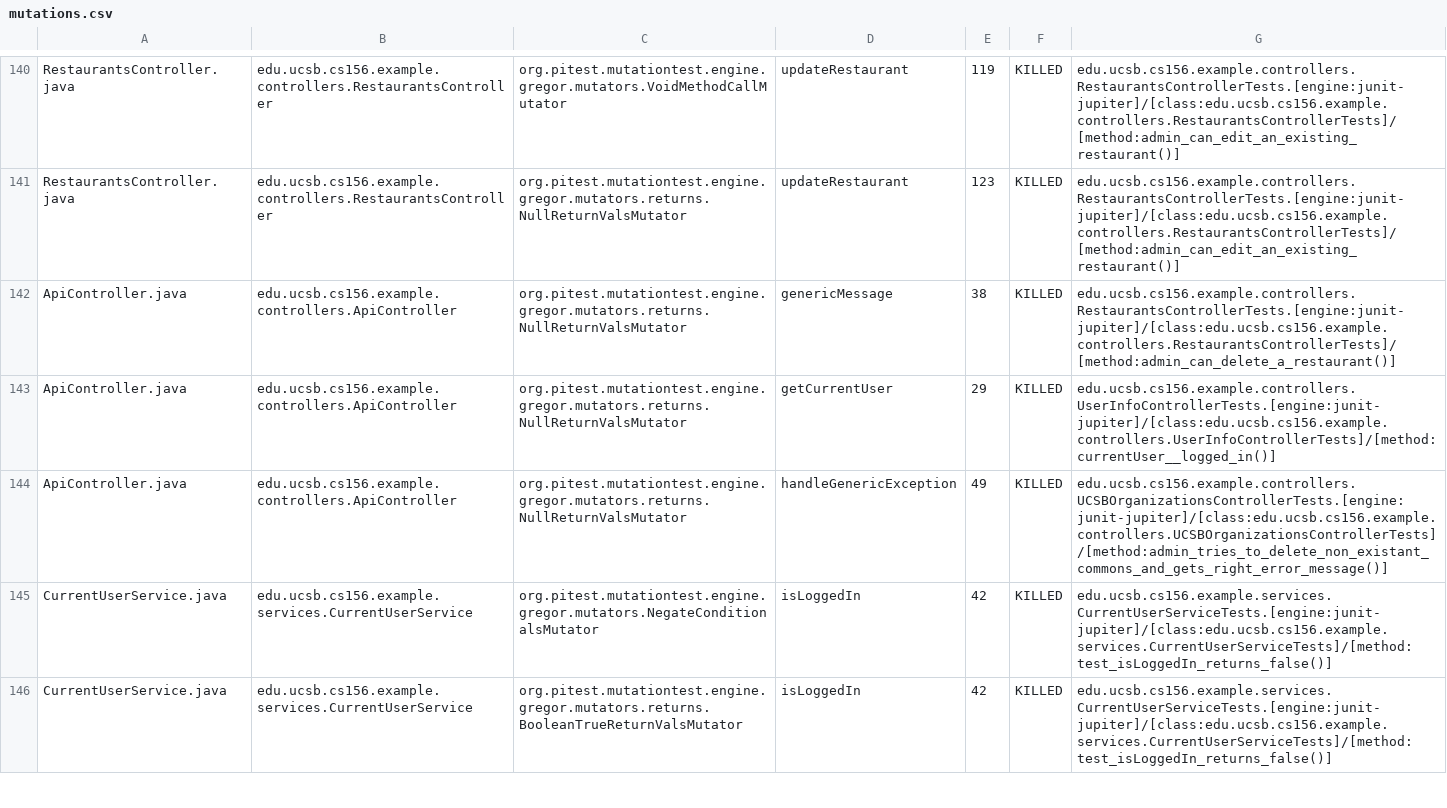
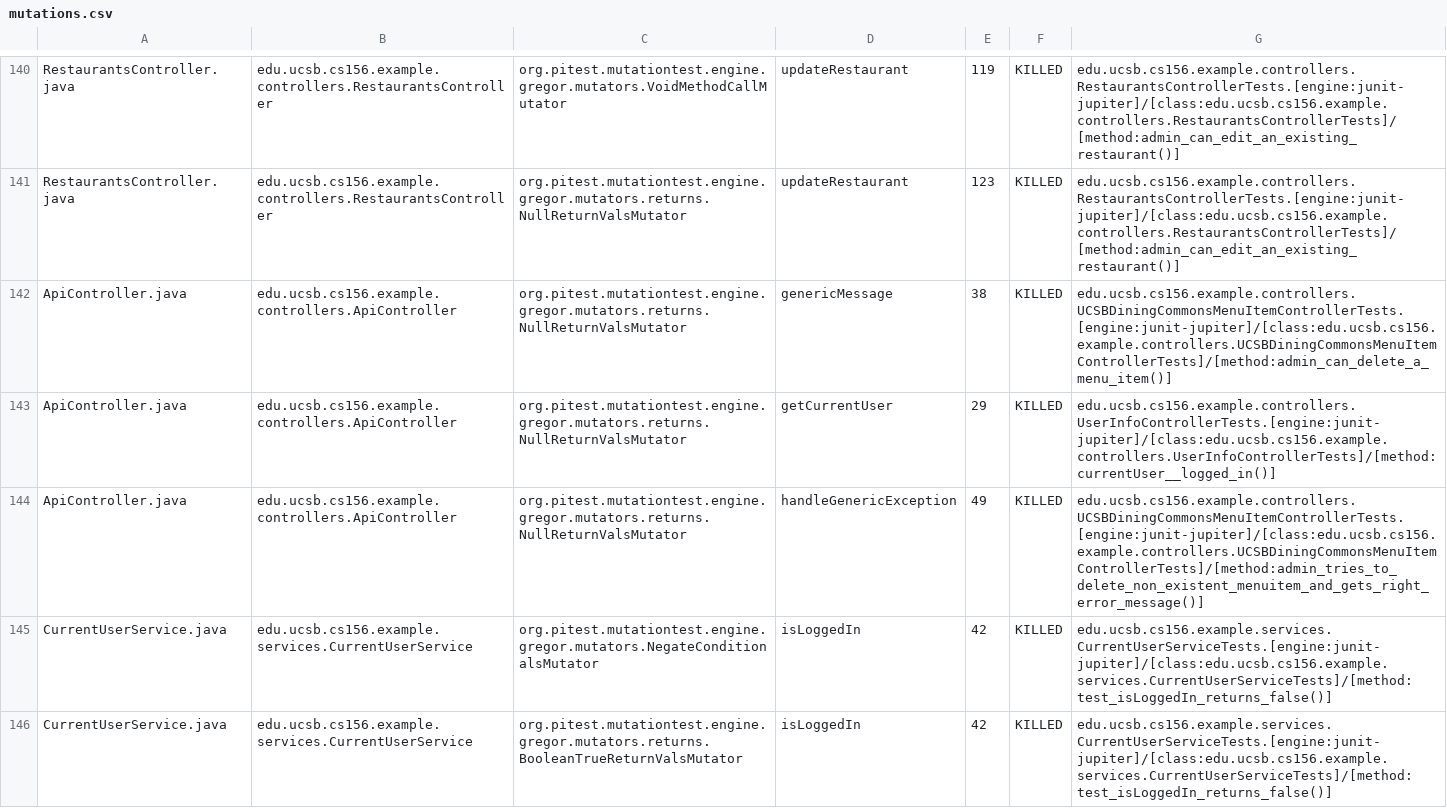
Before and after one commit to ucsb-cs156-s24/team03-s24-5pm-6, a CSV file: prs/80/pitest/mutations.csv, drawn as a sheet; only a part is shown, gaps mark what is left out.

Commit message:
Deploying to gh-pages from @ ucsb-cs156-s24/team03-s24-5pm-6@b2f9c549e59bf6983d78fea91a6dab43e3a2aaa1 🚀

```diff
--- a/prs/80/pitest/mutations.csv
+++ b/prs/80/pitest/mutations.csv
@@ -141,5 +141,5 @@ RestaurantsController.java,edu.ucsb.cs156.example.controllers.RestaurantsControl
 RestaurantsController.java,edu.ucsb.cs156.example.controllers.RestaurantsController,org.pitest.mutationtest.engine.gregor.mutators.returns.NullReturnValsMutator,updateRestaurant,123,KILLED,edu.ucsb.cs156.example.controllers.RestaurantsControllerTests.[engine:junit-jupiter]/[class:edu.ucsb.cs156.example.controllers.RestaurantsControllerTests]/[method:admin_can_edit_an_existing_restaurant()]
-ApiController.java,edu.ucsb.cs156.example.controllers.ApiController,org.pitest.mutationtest.engine.gregor.mutators.returns.NullReturnValsMutator,genericMessage,38,KILLED,edu.ucsb.cs156.example.controllers.RestaurantsControllerTests.[engine:junit-jupiter]/[class:edu.ucsb.cs156.example.controllers.RestaurantsControllerTests]/[method:admin_can_delete_a_restaurant()]
+ApiController.java,edu.ucsb.cs156.example.controllers.ApiController,org.pitest.mutationtest.engine.gregor.mutators.returns.NullReturnValsMutator,genericMessage,38,KILLED,edu.ucsb.cs156.example.controllers.UCSBDiningCommonsMenuItemControllerTests.[engine:junit-jupiter]/[class:edu.ucsb.cs156.example.controllers.UCSBDiningCommonsMenuItemControllerTests]/[method:admin_can_delete_a_menu_item()]
 ApiController.java,edu.ucsb.cs156.example.controllers.ApiController,org.pitest.mutationtest.engine.gregor.mutators.returns.NullReturnValsMutator,getCurrentUser,29,KILLED,edu.ucsb.cs156.example.controllers.UserInfoControllerTests.[engine:junit-jupiter]/[class:edu.ucsb.cs156.example.controllers.UserInfoControllerTests]/[method:currentUser__logged_in()]
-ApiController.java,edu.ucsb.cs156.example.controllers.ApiController,org.pitest.mutationtest.engine.gregor.mutators.returns.NullReturnValsMutator,handleGenericException,49,KILLED,edu.ucsb.cs156.example.controllers.UCSBOrganizationsControllerTests.[engine:junit-jupiter]/[class:edu.ucsb.cs156.example.controllers.UCSBOrganizationsControllerTests]/[method:admin_tries_to_delete_non_existant_commons_and_gets_right_error_message()]
+ApiController.java,edu.ucsb.cs156.example.controllers.ApiController,org.pitest.mutationtest.engine.gregor.mutators.returns.NullReturnValsMutator,handleGenericException,49,KILLED,edu.ucsb.cs156.example.controllers.UCSBDiningCommonsMenuItemControllerTests.[engine:junit-jupiter]/[class:edu.ucsb.cs156.example.controllers.UCSBDiningCommonsMenuItemControllerTests]/[method:admin_tries_to_delete_non_existent_menuitem_and_gets_right_error_message()]
 CurrentUserService.java,edu.ucsb.cs156.example.services.CurrentUserService,org.pitest.mutationtest.engine.gregor.mutators.NegateConditionalsMutator,isLoggedIn,42,KILLED,edu.ucsb.cs156.example.services.CurrentUserServiceTests.[engine:junit-jupiter]/[class:edu.ucsb.cs156.example.services.CurrentUserServiceTests]/[method:test_isLoggedIn_returns_false()]
```
Also changed, not shown: 17 other files.
